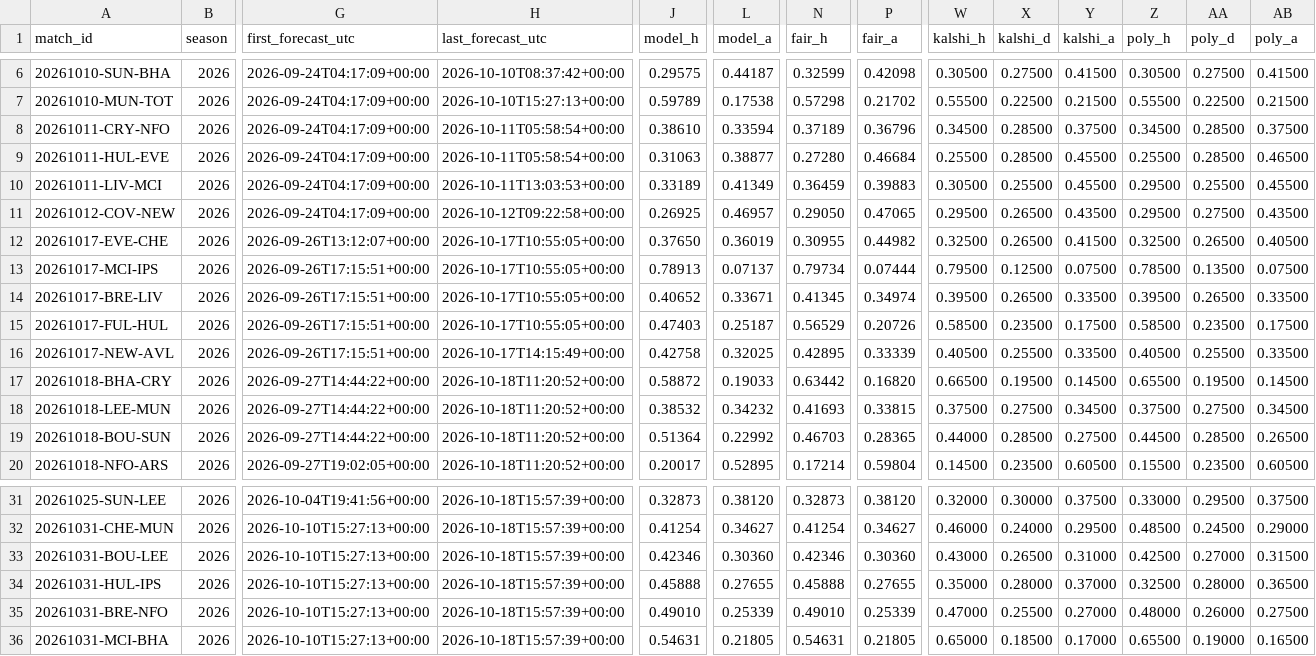
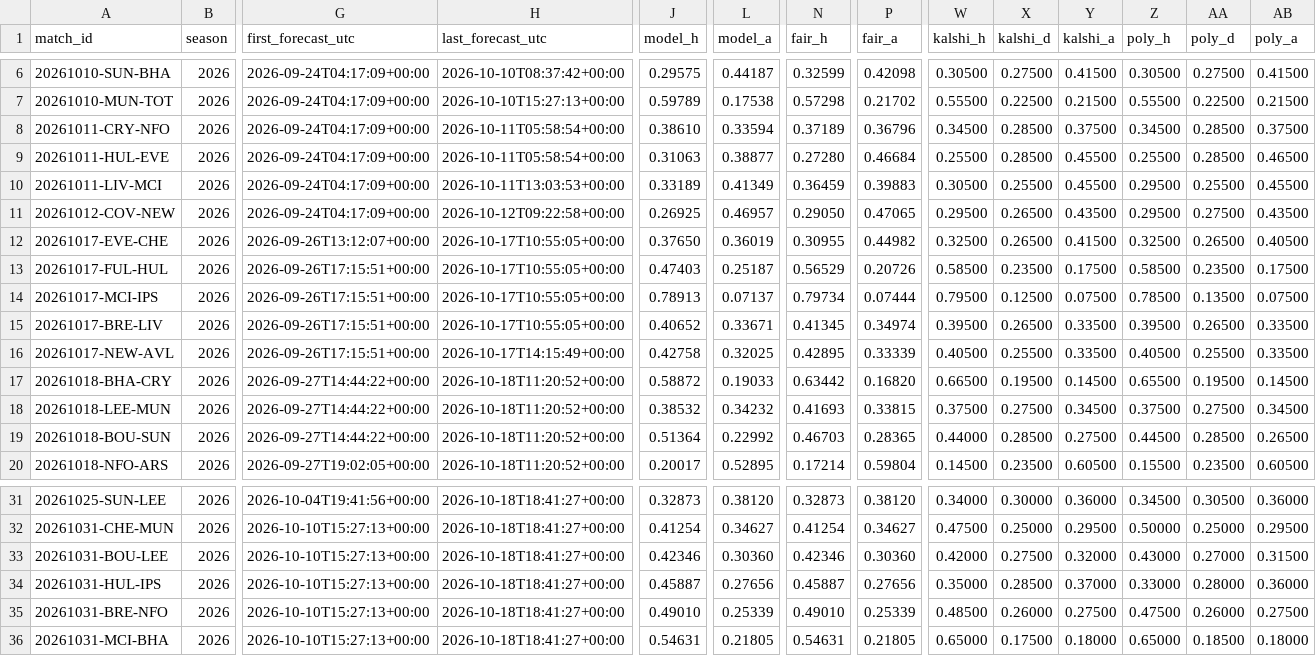
Before and after one commit to mahmedken/betting-analytics, a CSV file: data/ledger/predictions.csv, drawn as a sheet; only a part is shown, gaps mark what is left out; the diff covers the shown part only; the diff names each change by its address in the sheet, - before the commit and + after, or states it on an @@ line.

```diff
--- a/data/ledger/predictions.csv
+++ b/data/ledger/predictions.csv
@@ row 15 moved to row 13: 20261017-FUL-HUL @@
-H31:H36 (last_forecast_utc): 2026-10-18T15:57:39+00:00
+H31:H36 (last_forecast_utc): 2026-10-18T18:41:27+00:00
-W31 (kalshi_h): 0.32000
+W31 (kalshi_h): 0.34000
-Y31 (kalshi_a): 0.37500
+Y31 (kalshi_a): 0.36000
-Z31 (poly_h): 0.33000
+Z31 (poly_h): 0.34500
-AA31 (poly_d): 0.29500
+AA31 (poly_d): 0.30500
-AB31 (poly_a): 0.37500
+AB31 (poly_a): 0.36000
-W32 (kalshi_h): 0.46000
+W32 (kalshi_h): 0.47500
-X32 (kalshi_d): 0.24000
+X32 (kalshi_d): 0.25000
-Z32 (poly_h): 0.48500
+Z32 (poly_h): 0.50000
-AA32 (poly_d): 0.24500
+AA32 (poly_d): 0.25000
-AB32 (poly_a): 0.29000
+AB32 (poly_a): 0.29500
-W33 (kalshi_h): 0.43000
+W33 (kalshi_h): 0.42000
-X33 (kalshi_d): 0.26500
+X33 (kalshi_d): 0.27500
-Y33 (kalshi_a): 0.31000
+Y33 (kalshi_a): 0.32000
-Z33 (poly_h): 0.42500
+Z33 (poly_h): 0.43000
-J34 (model_h): 0.45888
+J34 (model_h): 0.45887
-L34 (model_a): 0.27655
+L34 (model_a): 0.27656
-N34 (fair_h): 0.45888
+N34 (fair_h): 0.45887
-P34 (fair_a): 0.27655
+P34 (fair_a): 0.27656
-X34 (kalshi_d): 0.28000
+X34 (kalshi_d): 0.28500
-Z34 (poly_h): 0.32500
+Z34 (poly_h): 0.33000
-AB34 (poly_a): 0.36500
+AB34 (poly_a): 0.36000
-W35 (kalshi_h): 0.47000
+W35 (kalshi_h): 0.48500
-X35 (kalshi_d): 0.25500
+X35 (kalshi_d): 0.26000
-Y35 (kalshi_a): 0.27000
+Y35 (kalshi_a): 0.27500
-Z35 (poly_h): 0.48000
+Z35 (poly_h): 0.47500
-X36 (kalshi_d): 0.18500
+X36 (kalshi_d): 0.17500
-Y36 (kalshi_a): 0.17000
+Y36 (kalshi_a): 0.18000
-Z36 (poly_h): 0.65500
+Z36 (poly_h): 0.65000
-AA36 (poly_d): 0.19000
+AA36 (poly_d): 0.18500
-AB36 (poly_a): 0.16500
+AB36 (poly_a): 0.18000
```
Also changed, not shown: 1 added row and 98 edited cells elsewhere in this file, data/ledger/signals.csv, 9 other files.
